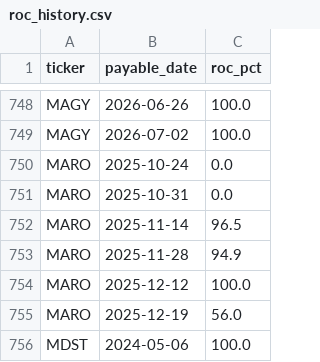
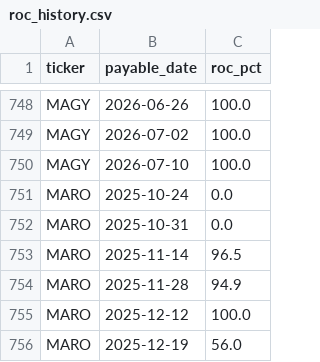
Before and after one commit to jimzucker/TrueYield, a CSV file: data/roc_history.csv, drawn as a sheet; only a part is shown, gaps mark what is left out; the shorter side is filled out with more unchanged rows; the diff names each change by its address in the sheet, - before the commit and + after, or states it on an @@ line.

```diff
--- a/data/roc_history.csv
+++ b/data/roc_history.csv
+row 750: MAGY | 2026-07-10 | 100.0
```
Also changed, not shown: data/distributions_history.csv, 7 other files.
